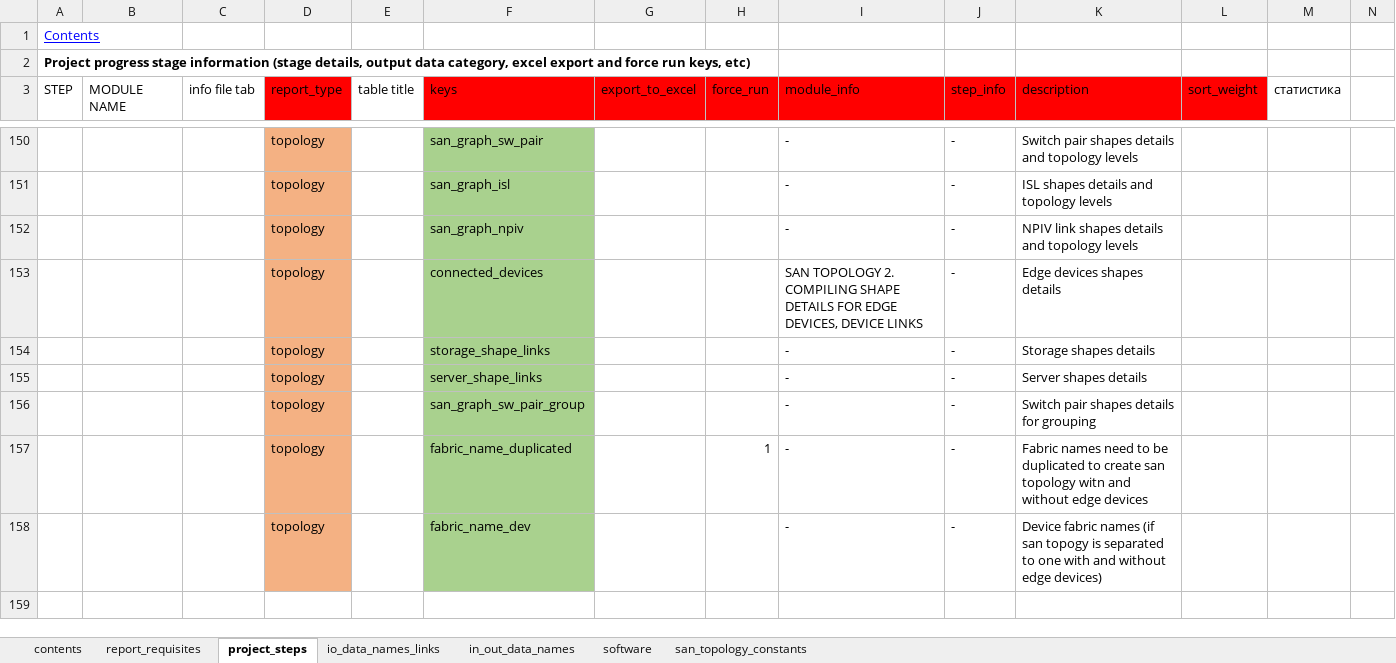
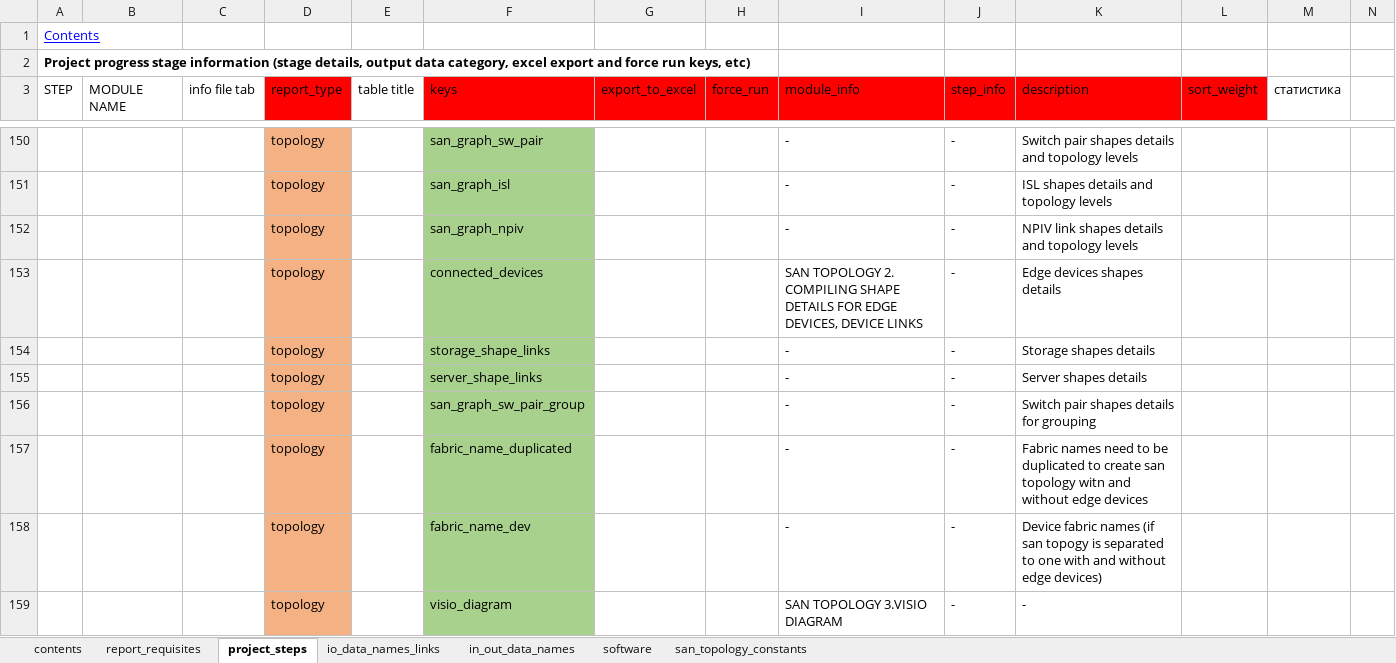
Before and after one commit to KonstantinAlxVlasenko/san_report_automation, an Excel workbook: report_info.xlsx, sheet project_steps, drawn as a sheet; only a part is shown, gaps mark what is left out; values as stored, in another font and other column widths than the file's, no borders; rows hold the shown columns only; the diff names each change by its address in the sheet, - before the commit and + after, or states it on an @@ line.

```diff
--- a/report_info.xlsx (sheet project_steps)
+++ b/report_info.xlsx (sheet project_steps)
-H157 (force_run): 1
+H157 (force_run): (empty)
+row 159:  |  |  | topology |  | visio_diagram |  |  | SAN TOPOLOGY 3.VISIO DIAGRAM | - | -
```
Also changed, not shown: sheet report_requisites, sheet in_out_data_names, sheet io_data_names_links, san_automation_info.xlsx, 12 other files.
